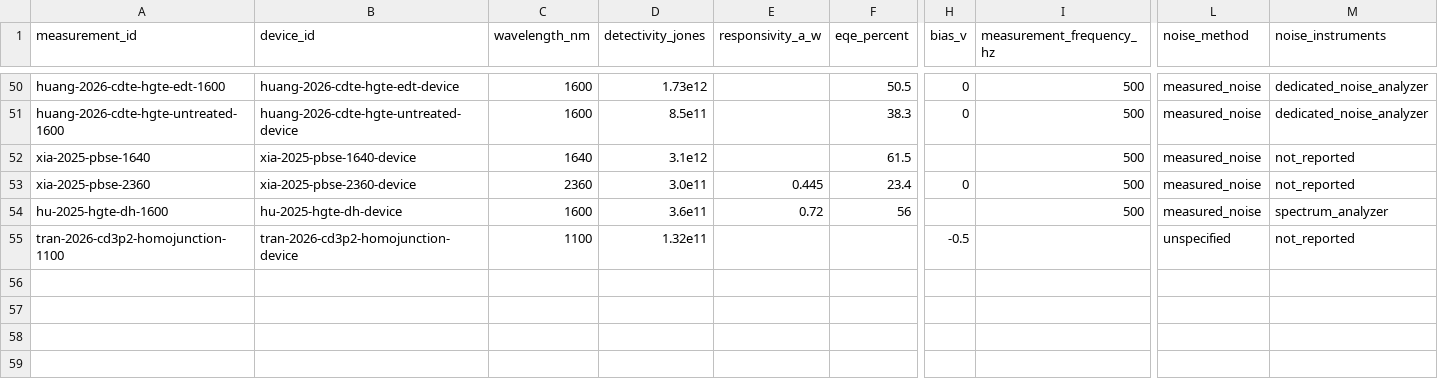
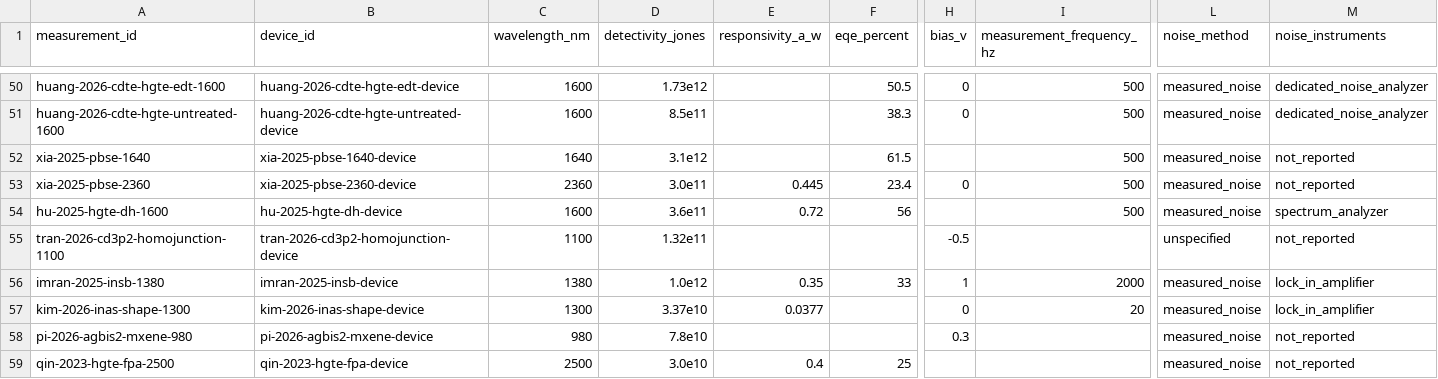
Before and after one commit to Shlok-Joseph-Paul/cQD-Detector-Compiler-and-Verifier, a CSV file: data/measurements.csv, drawn as a sheet; only a part is shown, gaps mark what is left out; rows hold the shown columns only; the diff names each change by its address in the sheet, - before the commit and + after, or states it on an @@ line.

```diff
--- a/data/measurements.csv
+++ b/data/measurements.csv
+row 56: imran-2025-insb-1380 | imran-2025-insb-device | 1380 | 1.0e12 | 0.35 | 33 | 1 | 2000 | measured_noise | lock_in_amplifier
+row 57: kim-2026-inas-shape-1300 | kim-2026-inas-shape-device | 1300 | 3.37e10 | 0.0377 |  | 0 | 20 | measured_noise | lock_in_amplifier
+row 58: pi-2026-agbis2-mxene-980 | pi-2026-agbis2-mxene-device | 980 | 7.8e10 |  |  | 0.3 |  | measured_noise | not_reported
+row 59: qin-2023-hgte-fpa-2500 | qin-2023-hgte-fpa-device | 2500 | 3.0e10 | 0.4 | 25 |  |  | measured_noise | not_reported
```
Also changed, not shown: data/devices.csv, data/papers.csv, 2 other files.
